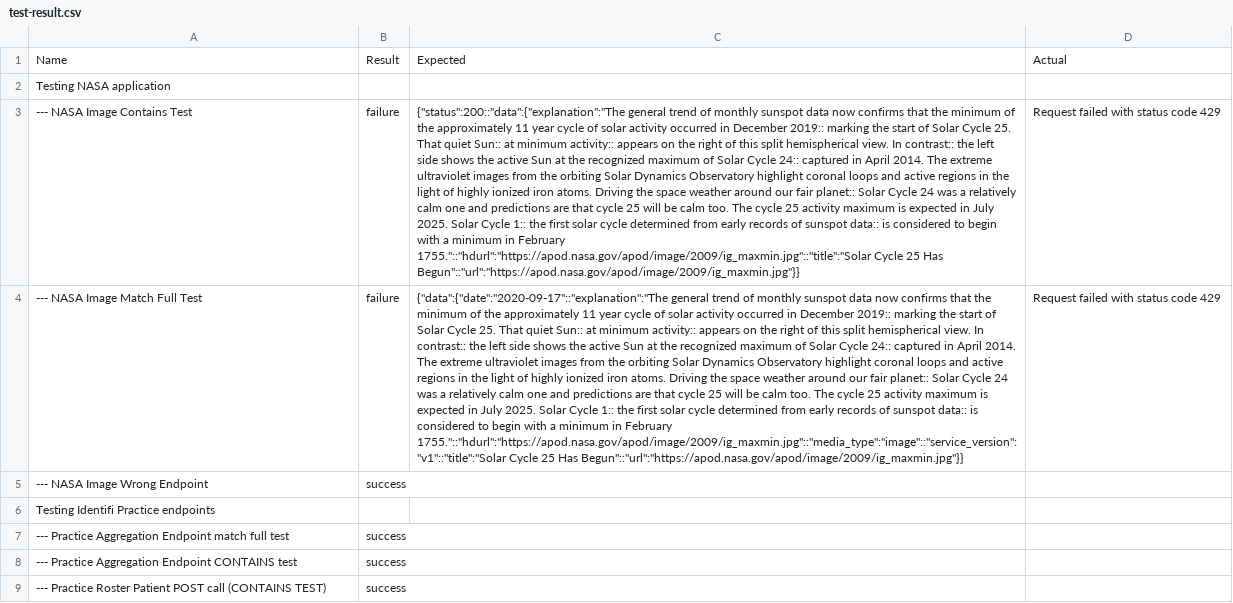
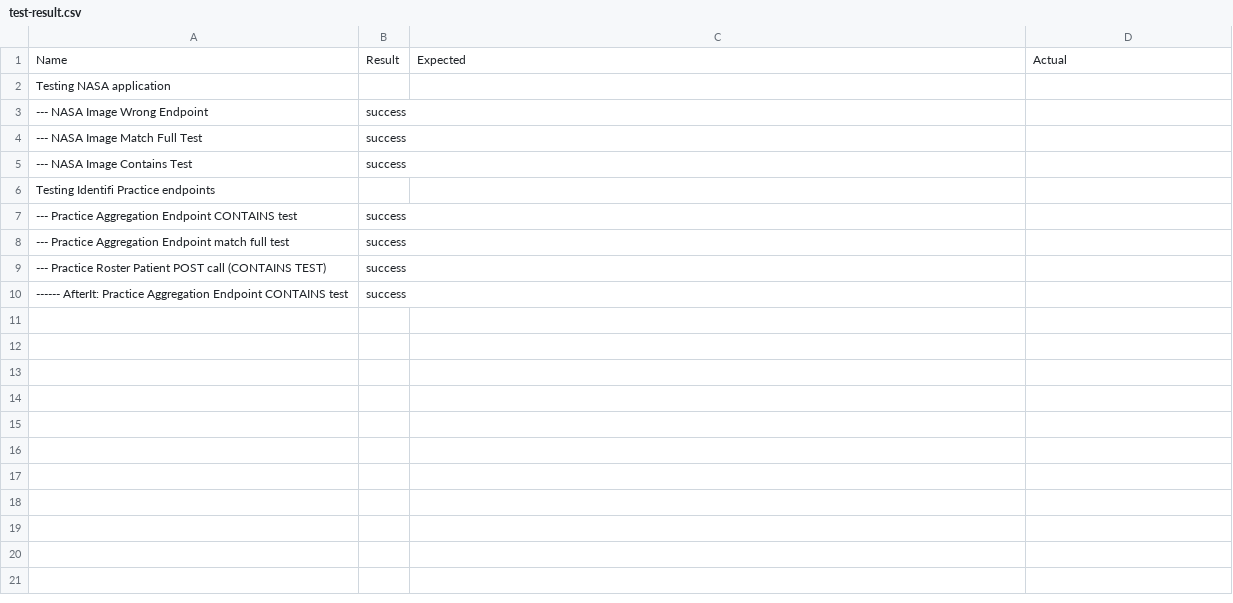
Before and after one commit to ashekokar-ehi/api-automation, a CSV file: test-result.csv, drawn as a sheet; removed rows and columns are numbered as before the commit, all else as after; the diff names each change by its address in the sheet, - before the commit and + after, or states it on an @@ line.

Commit message:
implemented after it with code tweak

```diff
--- a/test-result.csv
+++ b/test-result.csv
-row 3: --- NASA Image Contains Test | failure | {"status":200::"data":{"explanation":"The general trend of monthly sunspot data now confirms that the minimum of the approximately 11 year cycle of solar activity occurred in December 2019:: marking the start of Solar Cycle 25. That quiet Sun:: at minimum activity:: appears on the right of this split hemispherical view. In contrast:: the left side shows the active Sun at the recognized maximum of Solar Cycle 24:: captured in April 2014. The extreme ultraviolet images from the orbiting Solar Dynamics Observatory highlight coronal loops and active regions in the light of highly ionized iron atoms. Driving the space weather around our fair planet:: Solar Cycle 24 was a relatively calm one and predictions are that cycle 25 will be calm too. The cycle 25 activity maximum is expected in July 2025. Solar Cycle 1:: the first solar cycle determined from early records of sunspot data:: is considered to begin with a minimum in February 1755."::"hdurl":"https://apod.nasa.gov/apod/image/2009/ig_maxmin.jpg"::"title":"Solar Cycle 25 Has Begun"::"url":"https://apod.nasa.gov/apod/image/2009/ig_maxmin.jpg"}} | Request failed with status code 429
-row 4: --- NASA Image Match Full Test | failure | {"data":{"date":"2020-09-17"::"explanation":"The general trend of monthly sunspot data now confirms that the minimum of the approximately 11 year cycle of solar activity occurred in December 2019:: marking the start of Solar Cycle 25. That quiet Sun:: at minimum activity:: appears on the right of this split hemispherical view. In contrast:: the left side shows the active Sun at the recognized maximum of Solar Cycle 24:: captured in April 2014. The extreme ultraviolet images from the orbiting Solar Dynamics Observatory highlight coronal loops and active regions in the light of highly ionized iron atoms. Driving the space weather around our fair planet:: Solar Cycle 24 was a relatively calm one and predictions are that cycle 25 will be calm too. The cycle 25 activity maximum is expected in July 2025. Solar Cycle 1:: the first solar cycle determined from early records of sunspot data:: is considered to begin with a minimum in February 1755."::"hdurl":"https://apod.nasa.gov/apod/image/2009/ig_maxmin.jpg"::"media_type":"image"::"service_version":"v1"::"title":"Solar Cycle 25 Has Begun"::"url":"https://apod.nasa.gov/apod/image/2009/ig_maxmin.jpg"}} | Request failed with status code 429
+row 4: --- NASA Image Match Full Test | success
+row 5: --- NASA Image Contains Test | success
@@ row 8 moved to row 7: --- Practice Aggregation Endpoint CONTAI… @@
+row 10: ------ AfterIt: Practice Aggregation Endpoint CONTAINS test | success
```
Also changed, not shown: 4 other files.
